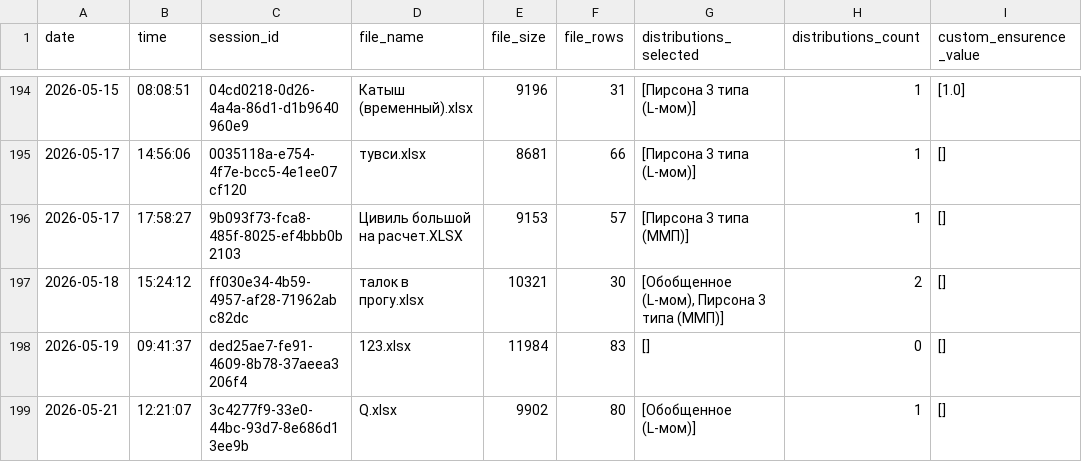
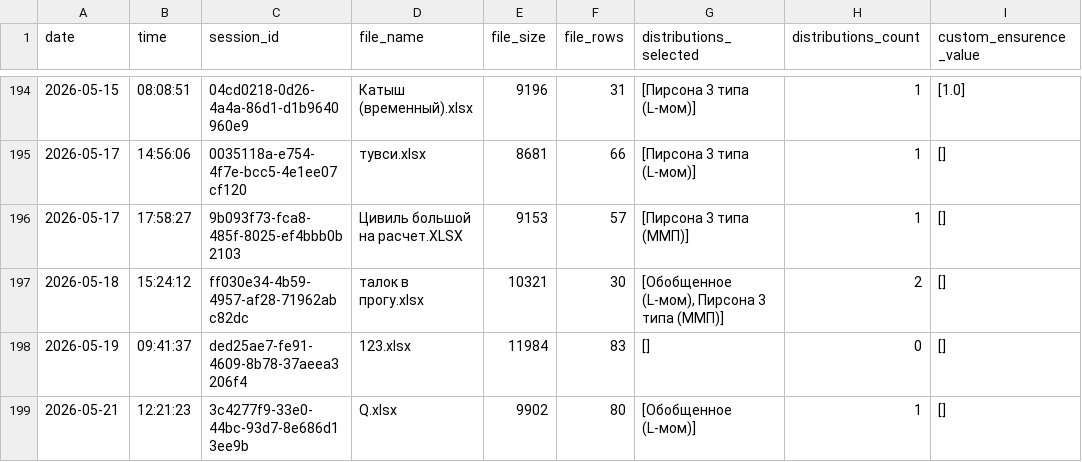
Before and after one commit to IliaKurdukov/the_security_curves, a CSV file: analytics.csv, drawn as a sheet; only a part is shown, gaps mark what is left out.

Commit message:
Update analytics: 2026-05-21 12:21

```diff
--- a/analytics.csv
+++ b/analytics.csv
@@ -198,2 +198,2 @@ date;time;session_id;file_name;file_size;file_rows;distributions_selected;distri
 2026-05-19;09:41:37;ded25ae7-fe91-4609-8b78-37aeea3206f4;123.xlsx;11984;83;[];0;[]
-2026-05-21;12:21:07;3c4277f9-33e0-44bc-93d7-8e686d13ee9b;Q.xlsx;9902;80;[Обобщенное (L-мом)];1;[]
+2026-05-21;12:21:23;3c4277f9-33e0-44bc-93d7-8e686d13ee9b;Q.xlsx;9902;80;[Обобщенное (L-мом)];1;[]
```
